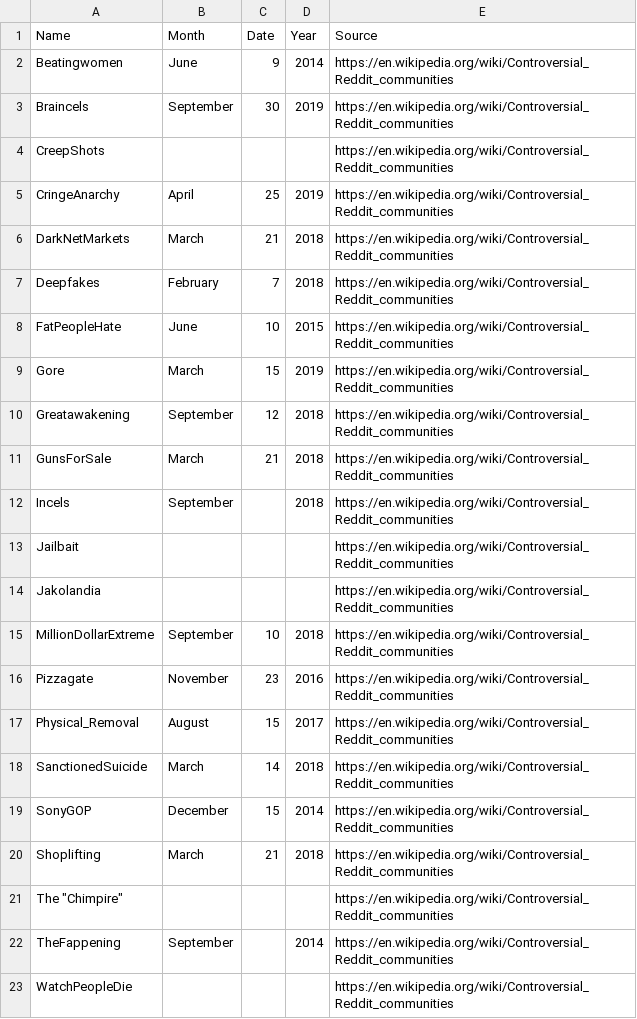
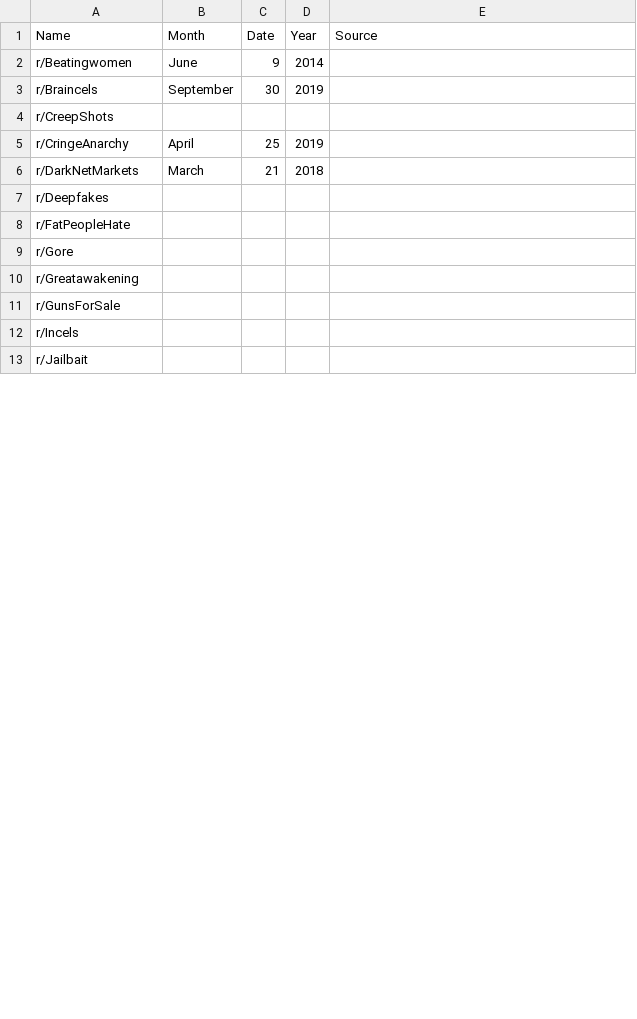
Before and after one commit to seankdecker/cs224w-final-proj, a CSV file: baseline_graph/banned_subreddits.csv, drawn as a sheet; only a part is shown; the diff covers the shown part only.

Commit message:
updates to banned_subreddits

```diff
--- a/baseline_graph/banned_subreddits.csv
+++ b/baseline_graph/banned_subreddits.csv
@@ -1,23 +1,13 @@
 Name,Month,Date,Year,Source
-Beatingwomen,June,9,2014,https://en.wikipedia.org/wiki/Controversial_Reddit_communities
-Braincels,September,30,2019,https://en.wikipedia.org/wiki/Controversial_Reddit_communities
-CreepShots,,,,https://en.wikipedia.org/wiki/Controversial_Reddit_communities
-CringeAnarchy,April,25,2019,https://en.wikipedia.org/wiki/Controversial_Reddit_communities
-DarkNetMarkets,March,21,2018,https://en.wikipedia.org/wiki/Controversial_Reddit_communities
-Deepfakes,February,7,2018,https://en.wikipedia.org/wiki/Controversial_Reddit_communities
-FatPeopleHate,June,10,2015,https://en.wikipedia.org/wiki/Controversial_Reddit_communities
-Gore,March,15,2019,https://en.wikipedia.org/wiki/Controversial_Reddit_communities
-Greatawakening,September ,12,2018,https://en.wikipedia.org/wiki/Controversial_Reddit_communities
-GunsForSale,March,21,2018,https://en.wikipedia.org/wiki/Controversial_Reddit_communities
-Incels,September ,,2018,https://en.wikipedia.org/wiki/Controversial_Reddit_communities
-Jailbait,,,,https://en.wikipedia.org/wiki/Controversial_Reddit_communities
-Jakolandia,,,,https://en.wikipedia.org/wiki/Controversial_Reddit_communities
-MillionDollarExtreme,September,10,2018,https://en.wikipedia.org/wiki/Controversial_Reddit_communities
-Pizzagate,November,23,2016,https://en.wikipedia.org/wiki/Controversial_Reddit_communities
-Physical_Removal,August,15,2017,https://en.wikipedia.org/wiki/Controversial_Reddit_communities
-SanctionedSuicide,March,14,2018,https://en.wikipedia.org/wiki/Controversial_Reddit_communities
-SonyGOP,December,15,2014,https://en.wikipedia.org/wiki/Controversial_Reddit_communities
-Shoplifting,March,21,2018,https://en.wikipedia.org/wiki/Controversial_Reddit_communities
-"The ""Chimpire""",,,,https://en.wikipedia.org/wiki/Controversial_Reddit_communities
-TheFappening,September,,2014,https://en.wikipedia.org/wiki/Controversial_Reddit_communities
-WatchPeopleDie,,,,https://en.wikipedia.org/wiki/Controversial_Reddit_communities
+r/Beatingwomen,June,9,2014,
+r/Braincels,September,30,2019,
+r/CreepShots,,,,
+r/CringeAnarchy,April,25,2019,
+r/DarkNetMarkets,March,21,2018,
+r/Deepfakes,,,,
+r/FatPeopleHate,,,,
+r/Gore,,,,
+r/Greatawakening,,,,
+r/GunsForSale,,,,
+r/Incels,,,,
+r/Jailbait,,,,
```
Also changed, not shown: 13 added rows, 1 removed row and 1 edited cell elsewhere in this file, 1 other file.
